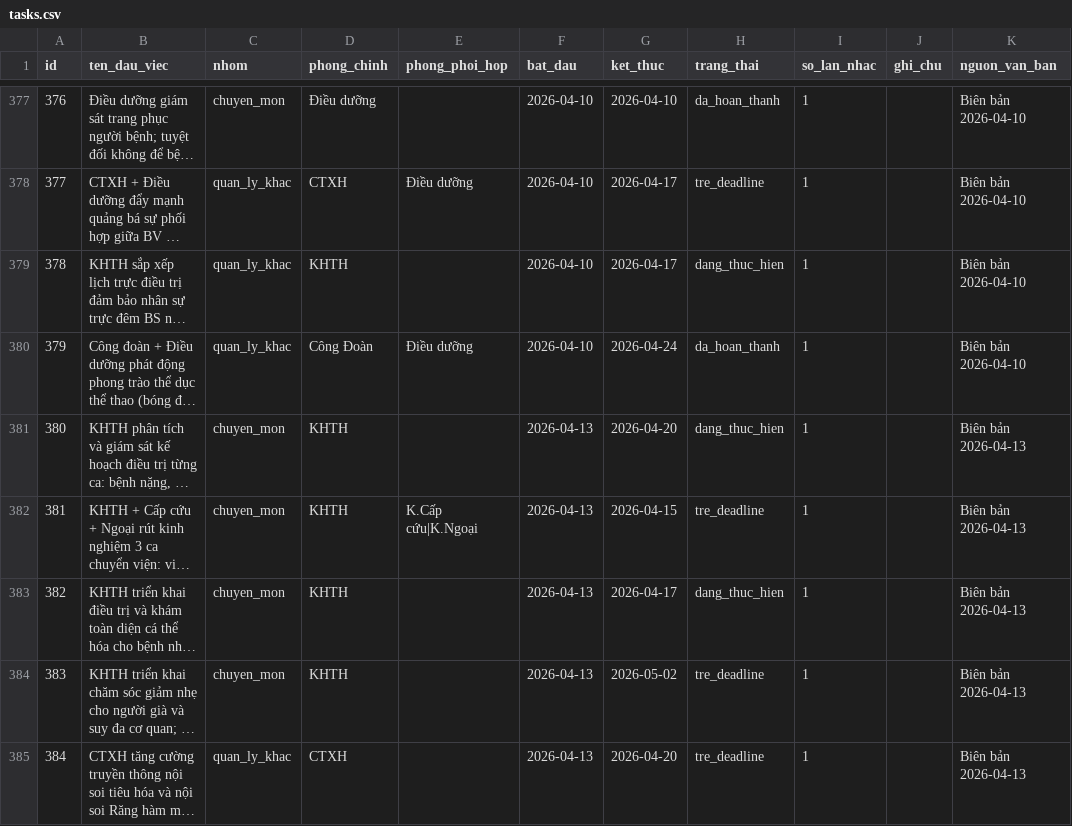
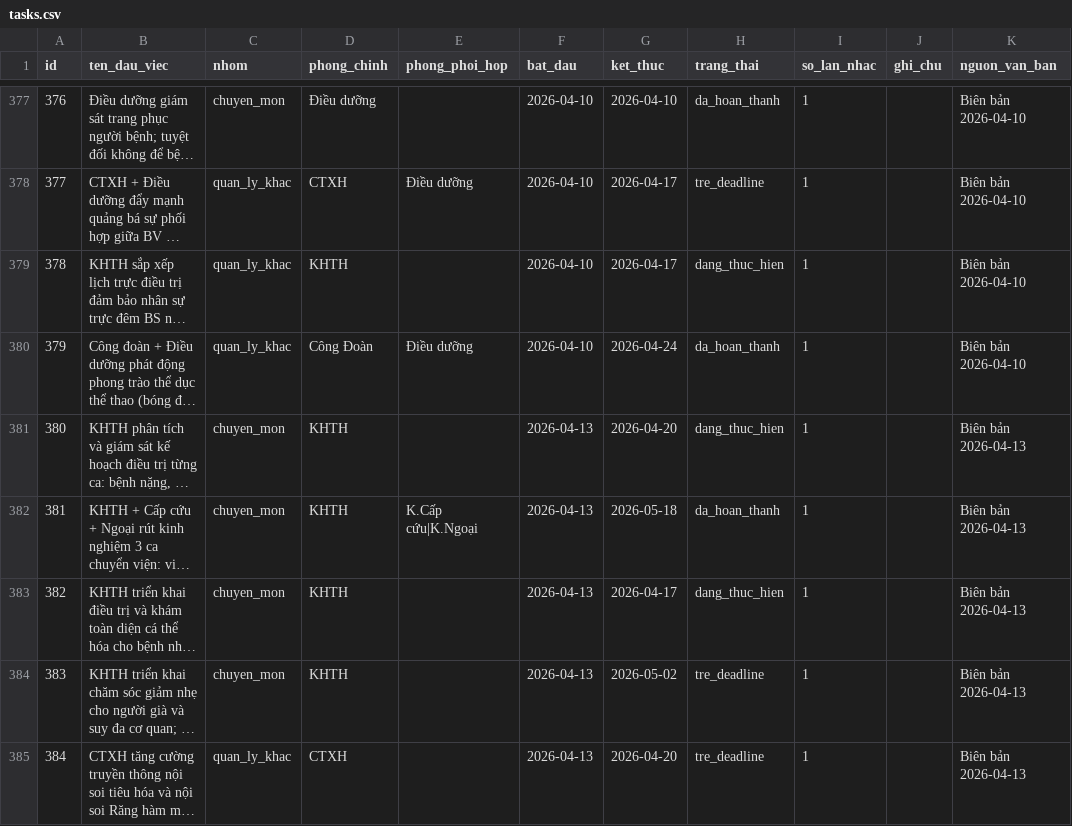
Before and after one commit to dragonhuynh/bvtd-progress, a CSV file: data/tasks.csv, drawn as a sheet; only a part is shown, gaps mark what is left out; long unchanged cells end in …; the diff covers the shown part only; the diff names each change by its address in the sheet, - before the commit and + after, or states it on an @@ line.

```diff
--- a/data/tasks.csv
+++ b/data/tasks.csv
-G382 (ket_thuc): 2026-04-15
+G382 (ket_thuc): 2026-05-18
-H382 (trang_thai): tre_deadline
+H382 (trang_thai): da_hoan_thanh
```
Also changed, not shown: 123 edited cells elsewhere in this file, 5 other files.
